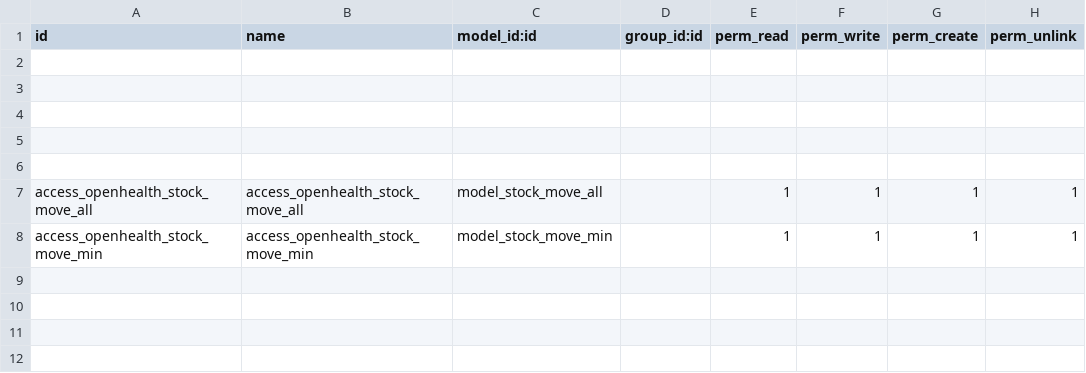
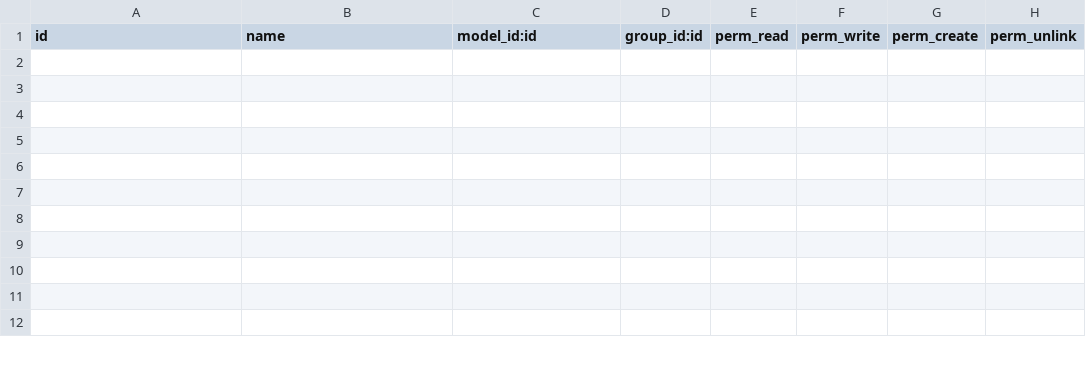
Before and after one commit to gibil5/openhealth, a CSV file: security/ir.model.access.csv, drawn as a sheet; only a part is shown; the shorter side is filled out with more unchanged rows; the diff names each change by its address in the sheet, - before the commit and + after, or states it on an @@ line.

```diff
--- a/security/ir.model.access.csv
+++ b/security/ir.model.access.csv
-row 7: access_openhealth_stock_move_all | access_openhealth_stock_move_all | model_stock_move_all |  | 1 | 1 | 1 | 1
-row 8: access_openhealth_stock_move_min | access_openhealth_stock_move_min | model_stock_move_min |  | 1 | 1 | 1 | 1
```
Also changed, not shown: security/ir.model.access.BUF.csv.
